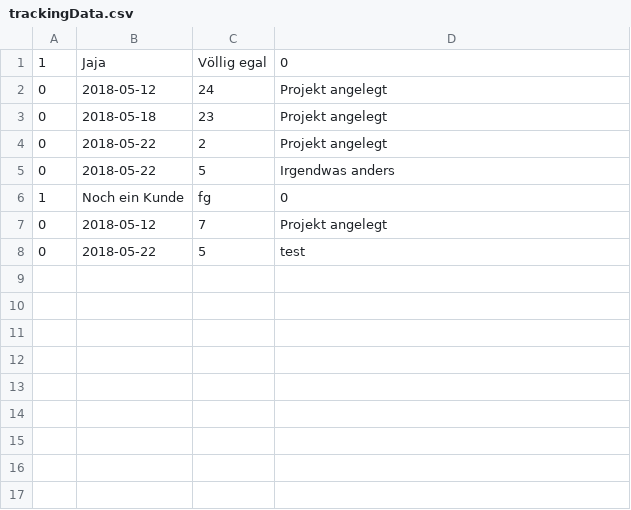
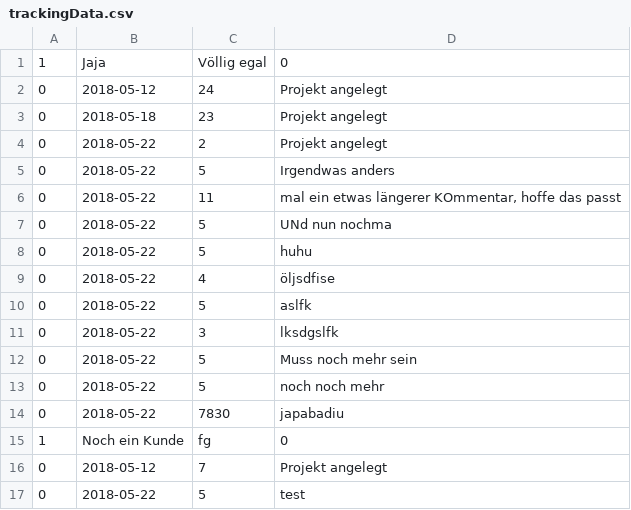
Before and after one commit to Ecke1612/interval_alpha, a CSV file: data/trackingData.csv, drawn as a sheet.

```diff
--- a/data/trackingData.csv
+++ b/data/trackingData.csv
@@ -5,2 +5,11 @@
 "0";"2018-05-22";"5";"Irgendwas anders"
+"0";"2018-05-22";"11";"mal ein etwas längerer KOmmentar, hoffe das passt"
+"0";"2018-05-22";"5";"UNd nun nochma"
+"0";"2018-05-22";"5";"huhu"
+"0";"2018-05-22";"4";"öljsdfise"
+"0";"2018-05-22";"5";"aslfk"
+"0";"2018-05-22";"3";"lksdgslfk"
+"0";"2018-05-22";"5";"Muss noch mehr sein"
+"0";"2018-05-22";"5";"noch noch mehr"
+"0";"2018-05-22";"7830";"japabadiu"
 "1";"Noch ein Kunde";"fg";"0"
```
Also changed, not shown: 1 other file.
